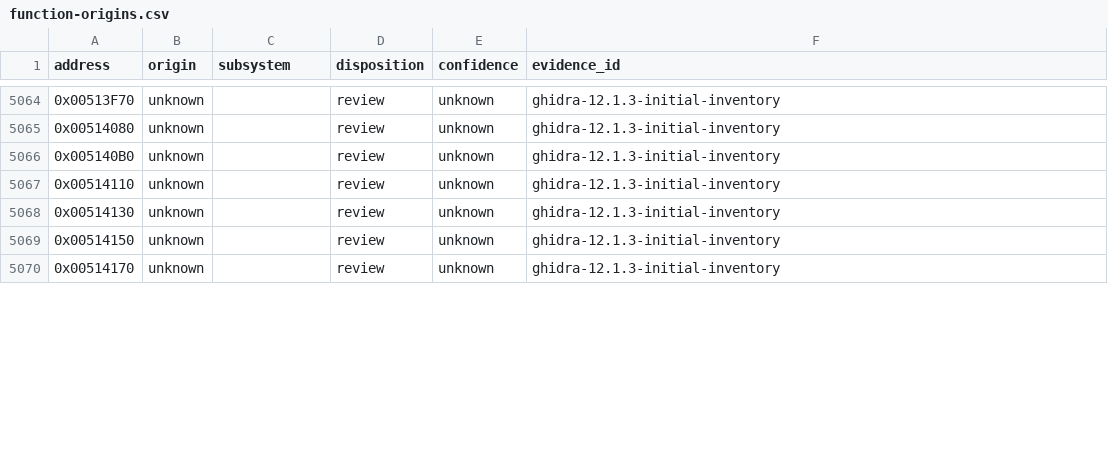
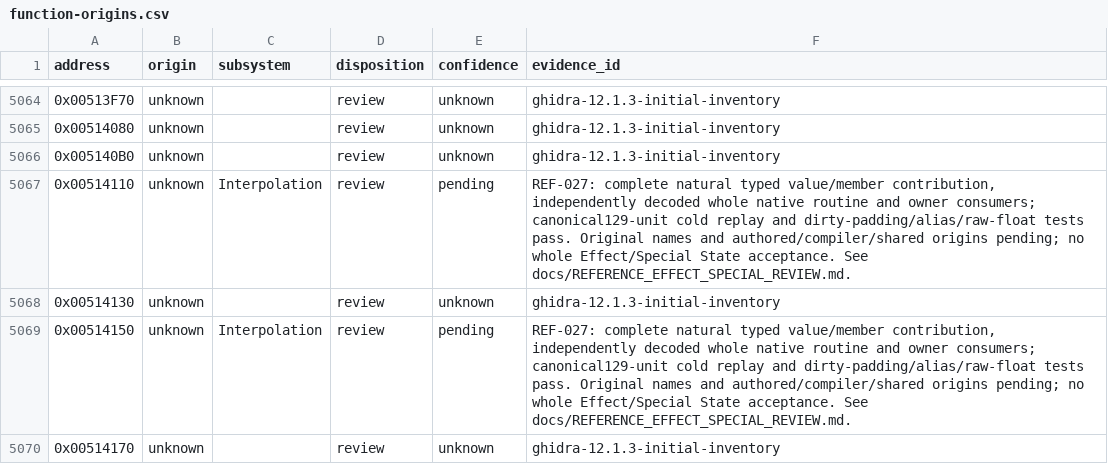
Before and after one commit to N0zoM1z0/th20, a CSV file: config/function-origins.csv, drawn as a sheet; only a part is shown, gaps mark what is left out; the diff covers the shown part only.

Commit message:
gpt-6.1-sol: batch effect and special review with exact value protocols

```diff
--- a/config/function-origins.csv
+++ b/config/function-origins.csv
@@ -5066,5 +5066,5 @@ address,origin,subsystem,disposition,confidence,evidence_id
 0x005140B0,unknown,,review,unknown,ghidra-12.1.3-initial-inventory
-0x00514110,unknown,,review,unknown,ghidra-12.1.3-initial-inventory
+0x00514110,unknown,Interpolation,review,pending,"REF-027: complete natural typed value/member contribution, independently decoded whole native routine and owner consumers; canonical129-unit cold replay and dirty-padding/alias/raw-float tests pass. Original names and authored/compiler/shared origins pending; no whole Effect/Special State acceptance. See docs/REFERENCE_EFFECT_SPECIAL_REVIEW.md."
 0x00514130,unknown,,review,unknown,ghidra-12.1.3-initial-inventory
-0x00514150,unknown,,review,unknown,ghidra-12.1.3-initial-inventory
+0x00514150,unknown,Interpolation,review,pending,"REF-027: complete natural typed value/member contribution, independently decoded whole native routine and owner consumers; canonical129-unit cold replay and dirty-padding/alias/raw-float tests pass. Original names and authored/compiler/shared origins pending; no whole Effect/Special State acceptance. See docs/REFERENCE_EFFECT_SPECIAL_REVIEW.md."
 0x00514170,unknown,,review,unknown,ghidra-12.1.3-initial-inventory
```
Also changed, not shown: 42 edited cells elsewhere in this file, config/implemented.csv, config/known-symbols.csv, 19 other files.
